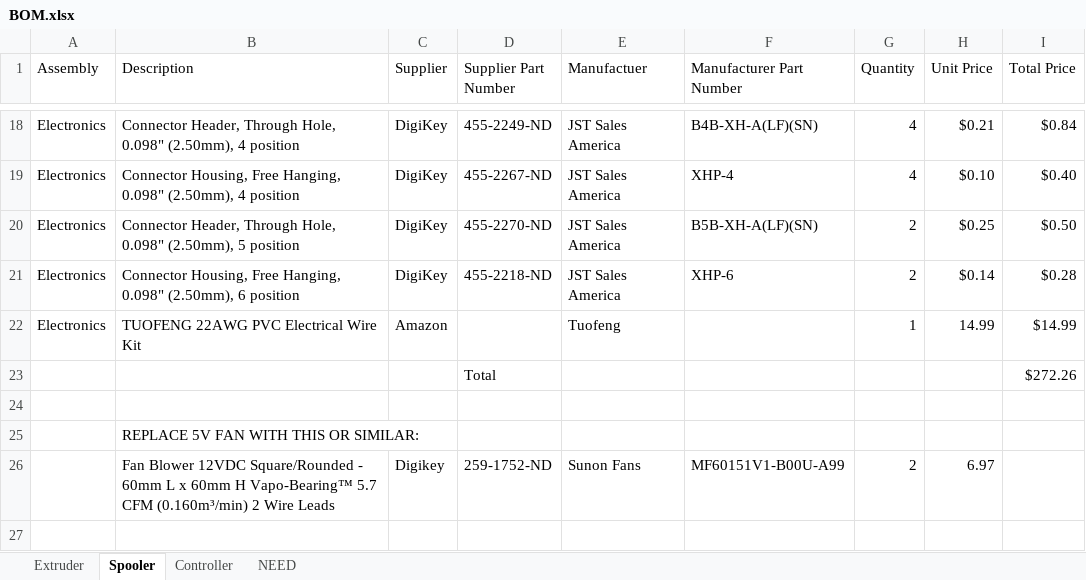
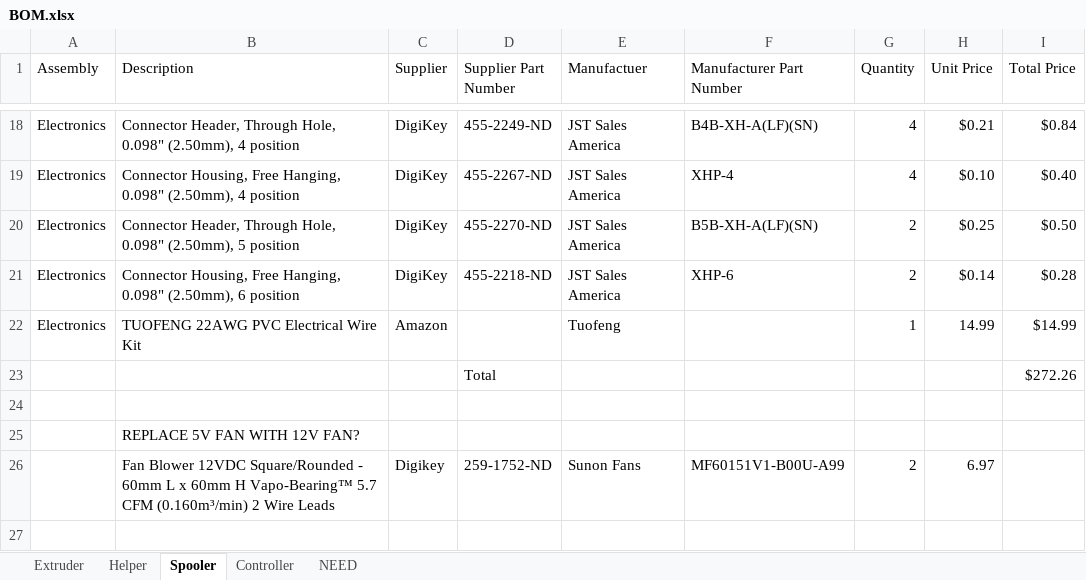
Before and after one commit to VidetteMakes/ValpoFilamentRecycler09, an Excel workbook: BOM/BOM.xlsx, sheet Spooler, drawn as a sheet; only a part is shown, gaps mark what is left out; values as stored, in another font and other column widths than the file's, no borders; table styles not drawn; the diff names each change by its address in the sheet, - before the commit and + after, or states it on an @@ line.

```diff
--- a/BOM/BOM.xlsx (sheet Spooler)
+++ b/BOM/BOM.xlsx (sheet Spooler)
+sheet tab: Helper
-B25 (Description): REPLACE 5V FAN WITH THIS OR SIMILAR:
+B25 (Description): REPLACE 5V FAN WITH 12V FAN?
```
Also changed, not shown: sheet Extruder, sheet Controller, sheet NEED, formulas that keep their value, 2 other files.
